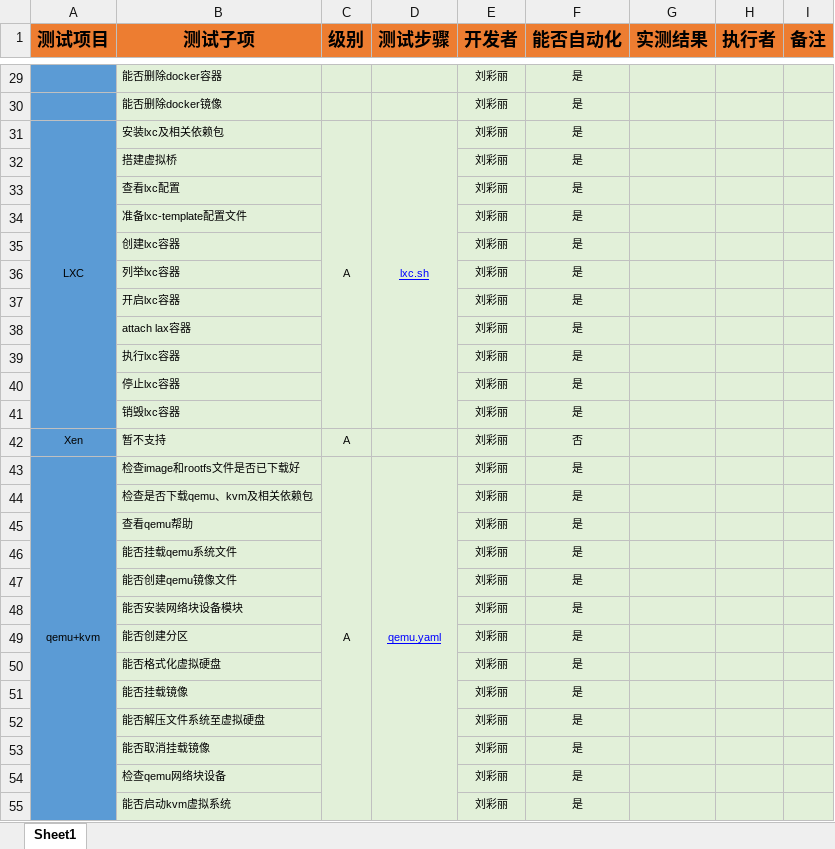
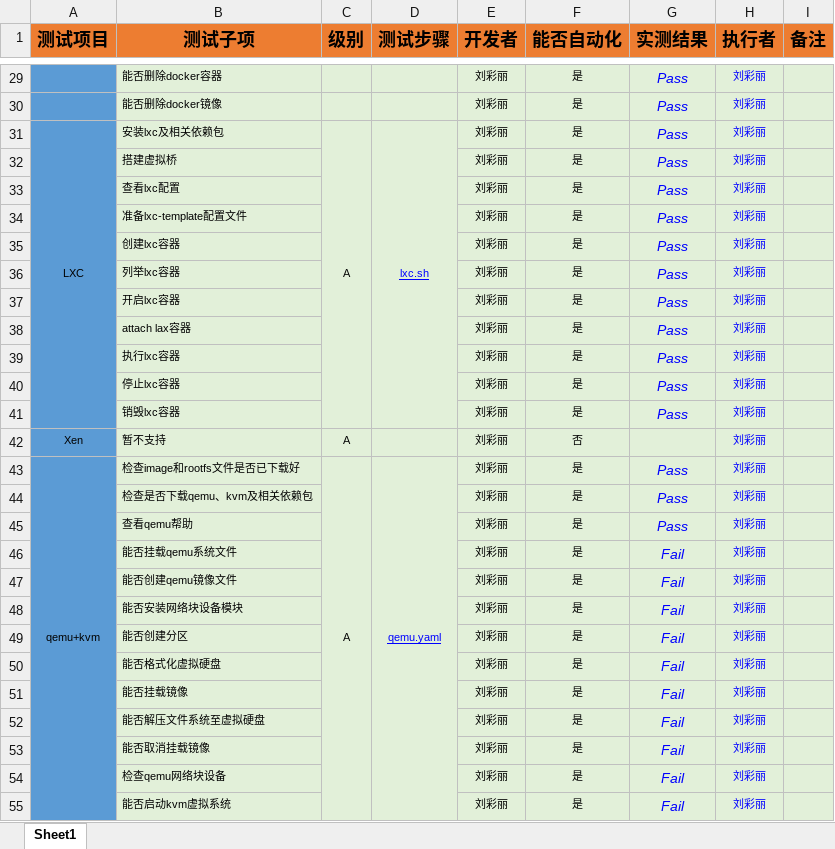
Before and after one commit to open-estuary/test-definitions, an Excel workbook: virtualization.xlsx, sheet Sheet1, drawn as a sheet; only a part is shown, gaps mark what is left out; values as stored, in another font and other column widths than the file's, no borders; charts and pictures and conditional formats not drawn; the diff covers the shown part only; the diff names each change by its address in the sheet, - before the commit and + after, or states it on an @@ line.

```diff
--- a/virtualization.xlsx (sheet Sheet1)
+++ b/virtualization.xlsx (sheet Sheet1)
-G29:G41 (实测结果): (empty)
+G29:G41 (实测结果): Pass
-H29:H55 (执行者): (empty)
+H29:H55 (执行者): 刘彩丽
-G43:G45 (实测结果): (empty)
+G43:G45 (实测结果): Pass
-G46:G55 (实测结果): (empty)
+G46:G55 (实测结果): Fail
```
Also changed, not shown: 55 edited cells elsewhere in this sheet, charts or pictures, 1 other file.
